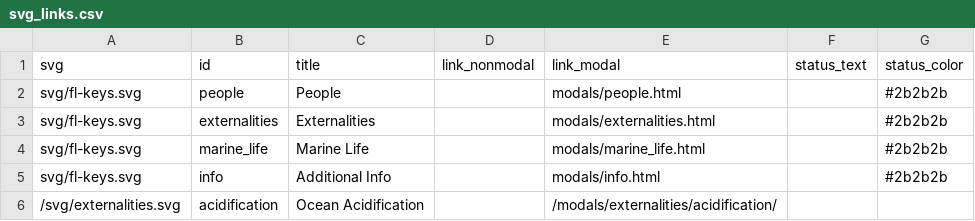
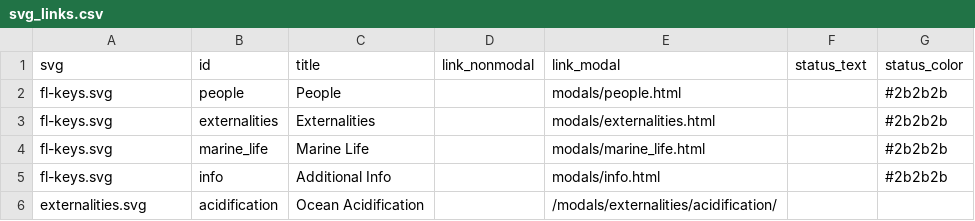
Before and after one commit to marinebon/fk-iea, a CSV file: content/svg_links.csv, drawn as a sheet.

Commit message:
fully working info_svg(modal_html_provided=T) w/ partials/modal.html & `modal_id` hugo param closes #4

```diff
--- a/content/svg_links.csv
+++ b/content/svg_links.csv
@@ -1,6 +1,6 @@
 svg,id,title,link_nonmodal,link_modal,status_text,status_color
-svg/fl-keys.svg,people,People,,modals/people.html,,#2b2b2b
-svg/fl-keys.svg,externalities,Externalities,,modals/externalities.html,,#2b2b2b
-svg/fl-keys.svg,marine_life,Marine Life,,modals/marine_life.html,,#2b2b2b
-svg/fl-keys.svg,info,Additional Info,,modals/info.html,,#2b2b2b
-/svg/externalities.svg, acidification, Ocean Acidification,,/modals/externalities/acidification/,,
+fl-keys.svg,people,People,,modals/people.html,,#2b2b2b
+fl-keys.svg,externalities,Externalities,,modals/externalities.html,,#2b2b2b
+fl-keys.svg,marine_life,Marine Life,,modals/marine_life.html,,#2b2b2b
+fl-keys.svg,info,Additional Info,,modals/info.html,,#2b2b2b
+externalities.svg, acidification, Ocean Acidification,,/modals/externalities/acidification/,,
```
Also changed, not shown: 3 other files.
